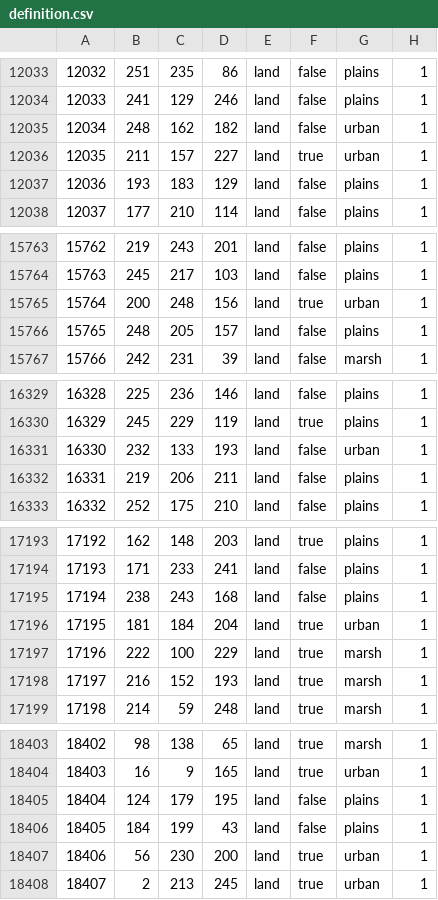
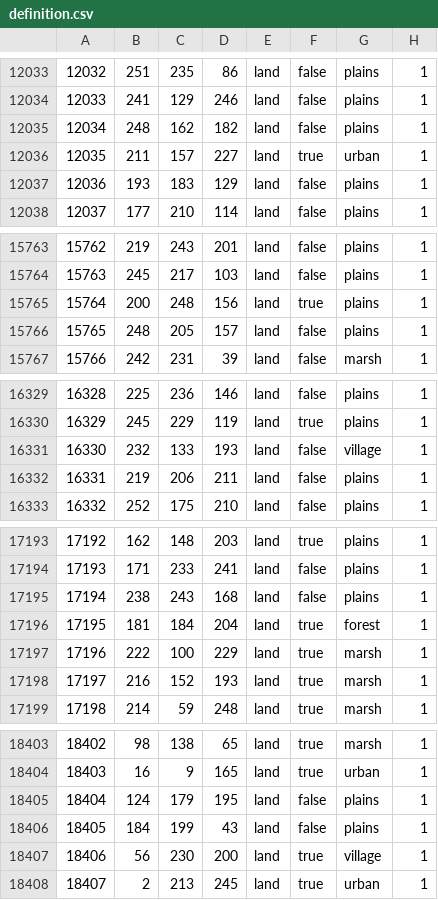
Before and after one commit to East-Showdown/East-Showdown, a CSV file: map/definition.csv, drawn as a sheet; only a part is shown, gaps mark what is left out; the diff covers the shown part only.

```diff
--- a/map/definition.csv
+++ b/map/definition.csv
@@ -12034,3 +12034,3 @@
 12033;241;129;246;land;false;plains;1
-12034;248;162;182;land;false;urban;1
+12034;248;162;182;land;false;plains;1
 12035;211;157;227;land;true;urban;1
@@ -15764,3 +15764,3 @@
 15763;245;217;103;land;false;plains;1
-15764;200;248;156;land;true;urban;1
+15764;200;248;156;land;true;plains;1
 15765;248;205;157;land;false;plains;1
@@ -16330,3 +16330,3 @@
 16329;245;229;119;land;true;plains;1
-16330;232;133;193;land;false;urban;1
+16330;232;133;193;land;false;village;1
 16331;219;206;211;land;false;plains;1
@@ -17195,3 +17195,3 @@
 17194;238;243;168;land;false;plains;1
-17195;181;184;204;land;true;urban;1
+17195;181;184;204;land;true;forest;1
 17196;222;100;229;land;true;marsh;1
@@ -18406,3 +18406,3 @@
 18405;184;199;43;land;false;plains;1
-18406;56;230;200;land;true;urban;1
+18406;56;230;200;land;true;village;1
 18407;2;213;245;land;true;urban;1
```
Also changed, not shown: 21 edited cells elsewhere in this file, 4 other files.
